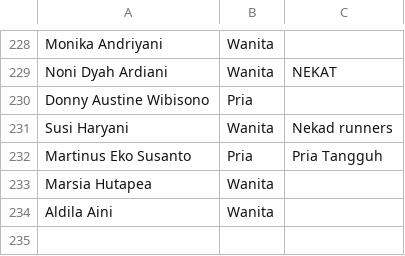
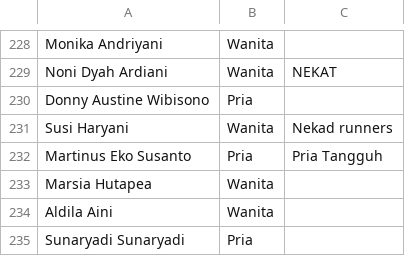
Before and after one commit to smgmountainrace/listpeserta, a CSV file: 15k.csv, drawn as a sheet; only a part is shown, gaps mark what is left out; the diff names each change by its address in the sheet, - before the commit and + after, or states it on an @@ line.

Commit message:
15k.csv

```diff
--- a/15k.csv
+++ b/15k.csv
+row 235: Sunaryadi Sunaryadi | Pria
```
